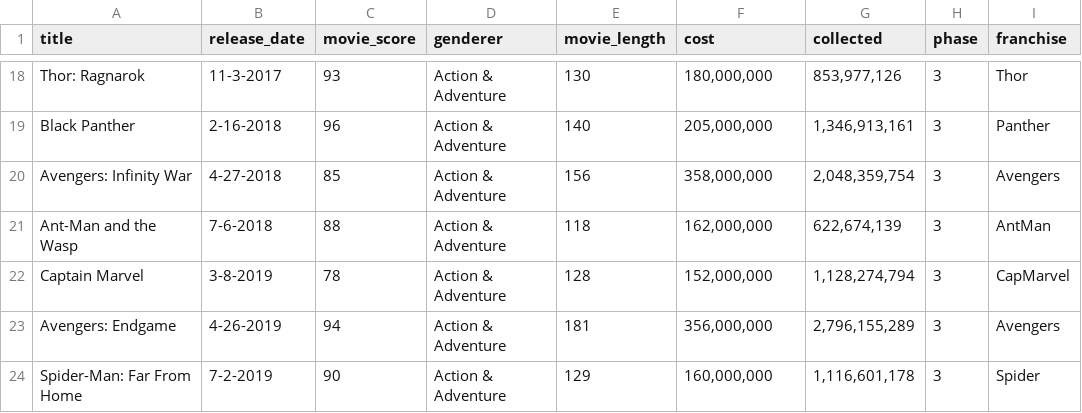
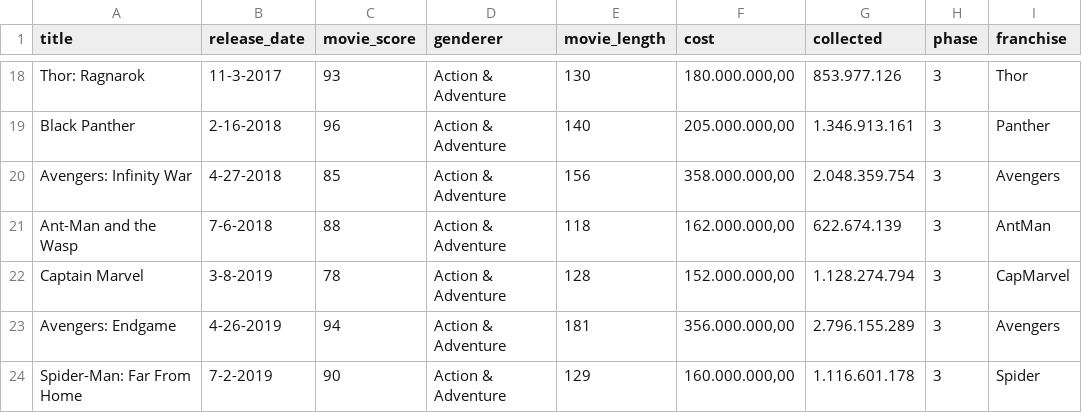
Before and after one commit to AbilioNB/umc-analytics, a CSV file: databases/umc-database.csv, drawn as a sheet; only a part is shown, gaps mark what is left out; the diff covers the shown part only; the diff names each change by its address in the sheet, - before the commit and + after, or states it on an @@ line.

```diff
--- a/databases/umc-database.csv
+++ b/databases/umc-database.csv
-F18 (cost): 180,000,000
+F18 (cost): 180.000.000,00
-G18 (collected): 853,977,126
+G18 (collected): 853.977.126
-F19 (cost): 205,000,000
+F19 (cost): 205.000.000,00
-G19 (collected): 1,346,913,161
+G19 (collected): 1.346.913.161
-F20 (cost): 358,000,000
+F20 (cost): 358.000.000,00
-G20 (collected): 2,048,359,754
+G20 (collected): 2.048.359.754
-F21 (cost): 162,000,000
+F21 (cost): 162.000.000,00
-G21 (collected): 622,674,139
+G21 (collected): 622.674.139
-F22 (cost): 152,000,000
+F22 (cost): 152.000.000,00
-G22 (collected): 1,128,274,794
+G22 (collected): 1.128.274.794
-F23 (cost): 356,000,000
+F23 (cost): 356.000.000,00
-G23 (collected): 2,796,155,289
+G23 (collected): 2.796.155.289
-F24 (cost): 160,000,000
+F24 (cost): 160.000.000,00
-G24 (collected): 1,116,601,178
+G24 (collected): 1.116.601.178
```
Also changed, not shown: 33 edited cells elsewhere in this file.
